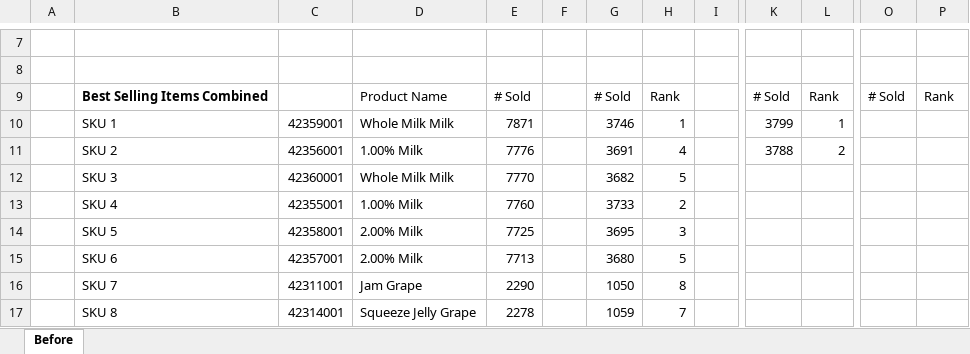
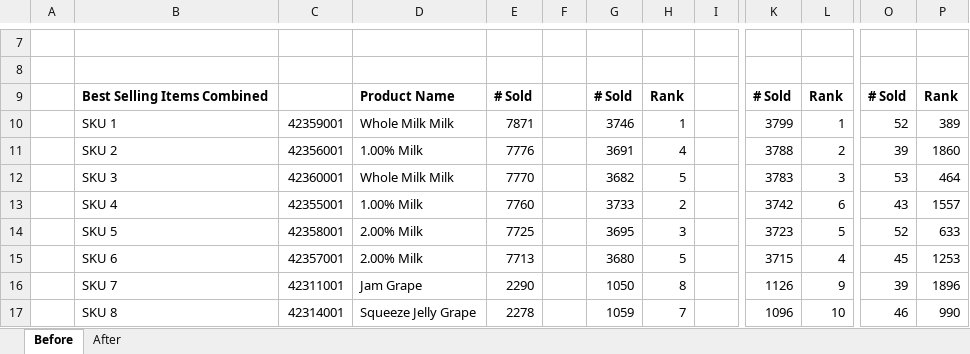
Before and after one commit to Anthony-Ung-931/DW_Grocery_DataMart_RegionC, an Excel workbook: Deliverables/Incomplete/Deliverable_1_Grocery_Profiling.xlsx, sheet Before, drawn as a sheet; only a part is shown, gaps mark what is left out; values as stored, in another font and other column widths than the file's, no borders; the diff covers the shown part only; the diff names each change by its address in the sheet, - before the commit and + after, or states it on an @@ line.

Commit message:
Added completed BEFORE profile before Team 10 was fixed

```diff
--- a/Deliverables/Incomplete/Deliverable_1_Grocery_Profiling.xlsx (sheet Before)
+++ b/Deliverables/Incomplete/Deliverable_1_Grocery_Profiling.xlsx (sheet Before)
+sheet tab: After
-D9:E9 bold: off
+D9:E9 bold: on
-G9:H9 bold: off
+G9:H9 bold: on
-K9:L9 bold: off
+K9:L9 bold: on
-O9:P9 bold: off
+O9:P9 bold: on
-O10: (empty)
+O10: 52
-P10: (empty)
+P10: 389
-O11: (empty)
+O11: 39
-P11: (empty)
+P11: 1860
-K12: (empty)
+K12: 3783
-L12: (empty)
+L12: 3
-O12: (empty)
+O12: 53
-P12: (empty)
+P12: 464
-K13: (empty)
+K13: 3742
-L13: (empty)
+L13: 6
-O13: (empty)
+O13: 43
-P13: (empty)
+P13: 1557
-K14: (empty)
+K14: 3723
-L14: (empty)
+L14: 5
-O14: (empty)
+O14: 52
-P14: (empty)
+P14: 633
-K15: (empty)
+K15: 3715
-L15: (empty)
+L15: 4
-O15: (empty)
+O15: 45
-P15: (empty)
+P15: 1253
-K16: (empty)
+K16: 1126
-L16: (empty)
+L16: 9
-O16: (empty)
+O16: 39
-P16: (empty)
+P16: 1896
-K17: (empty)
+K17: 1096
-L17: (empty)
+L17: 10
-O17: (empty)
+O17: 46
-P17: (empty)
+P17: 990
```
Also changed, not shown: 80 edited cells elsewhere in this sheet.
